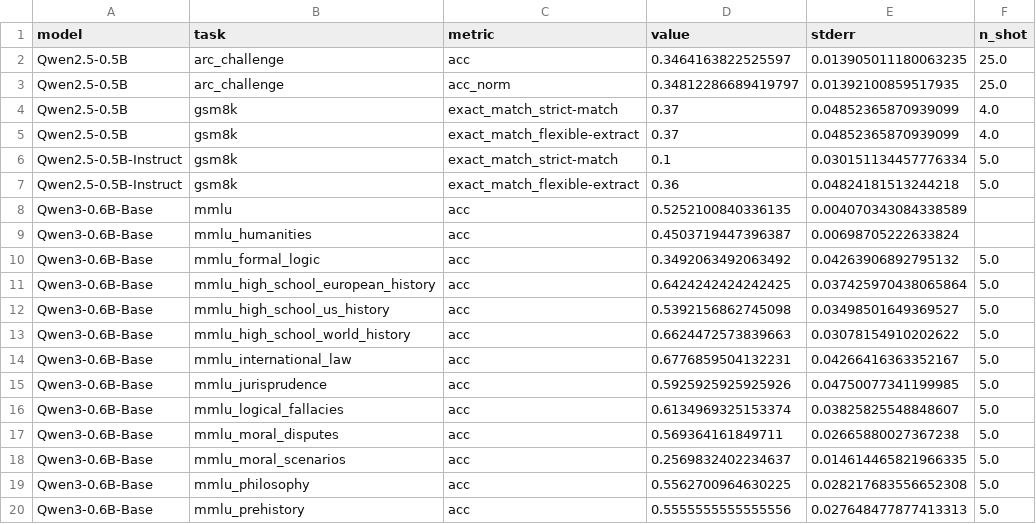
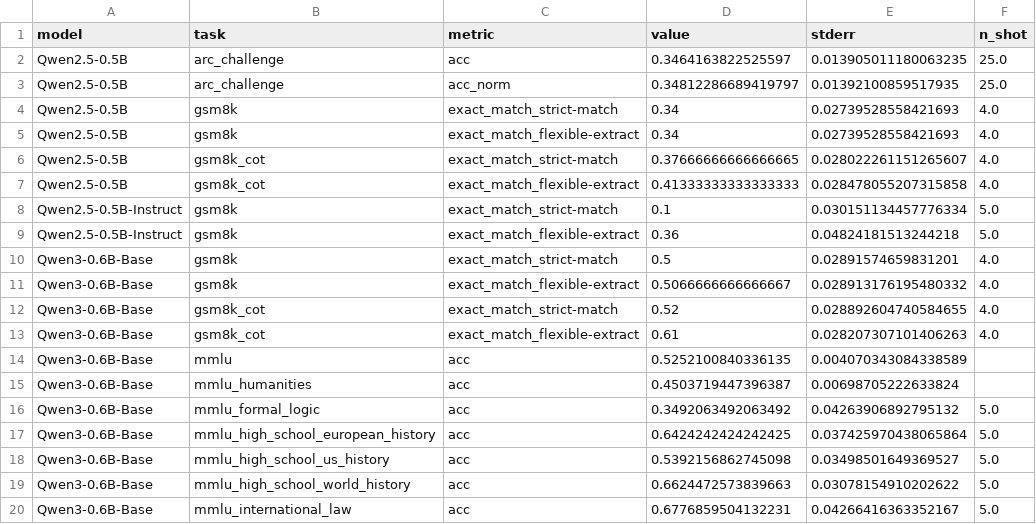
Before and after one commit to uday1o1/small-llm-eval-and-tuning, a CSV file: runs/benchmarks/cards/summary.csv, drawn as a sheet; only a part is shown; the shorter side is filled out with more unchanged rows.

Commit message:
GSM8K chain-of-thought publisher settings, Holm counts, bootstrap error bars
Run GSM8K 4-shot with lm_eval's standard and chain-of-thought prompts on the first 300 questions
for both Qwen base models; record GSM8K strict and flexible filters, Holm-corrected pair counts,
which kept DPO answers got longer, and the rule-pass flags; draw the benchmark changes with their
question-bootstrap intervals.

```diff
--- a/runs/benchmarks/cards/summary.csv
+++ b/runs/benchmarks/cards/summary.csv
@@ -3,6 +3,12 @@ Qwen2.5-0.5B,arc_challenge,acc,0.3464163822525597,0.013905011180063235,25.0
 Qwen2.5-0.5B,arc_challenge,acc_norm,0.34812286689419797,0.01392100859517935,25.0
-Qwen2.5-0.5B,gsm8k,exact_match_strict-match,0.37,0.04852365870939099,4.0
-Qwen2.5-0.5B,gsm8k,exact_match_flexible-extract,0.37,0.04852365870939099,4.0
+Qwen2.5-0.5B,gsm8k,exact_match_strict-match,0.34,0.02739528558421693,4.0
+Qwen2.5-0.5B,gsm8k,exact_match_flexible-extract,0.34,0.02739528558421693,4.0
+Qwen2.5-0.5B,gsm8k_cot,exact_match_strict-match,0.37666666666666665,0.028022261151265607,4.0
+Qwen2.5-0.5B,gsm8k_cot,exact_match_flexible-extract,0.41333333333333333,0.028478055207315858,4.0
 Qwen2.5-0.5B-Instruct,gsm8k,exact_match_strict-match,0.1,0.030151134457776334,5.0
 Qwen2.5-0.5B-Instruct,gsm8k,exact_match_flexible-extract,0.36,0.04824181513244218,5.0
+Qwen3-0.6B-Base,gsm8k,exact_match_strict-match,0.5,0.02891574659831201,4.0
+Qwen3-0.6B-Base,gsm8k,exact_match_flexible-extract,0.5066666666666667,0.028913176195480332,4.0
+Qwen3-0.6B-Base,gsm8k_cot,exact_match_strict-match,0.52,0.028892604740584655,4.0
+Qwen3-0.6B-Base,gsm8k_cot,exact_match_flexible-extract,0.61,0.028207307101406263,4.0
 Qwen3-0.6B-Base,mmlu,acc,0.5252100840336135,0.004070343084338589,
```
Also changed, not shown: 30 other files.
